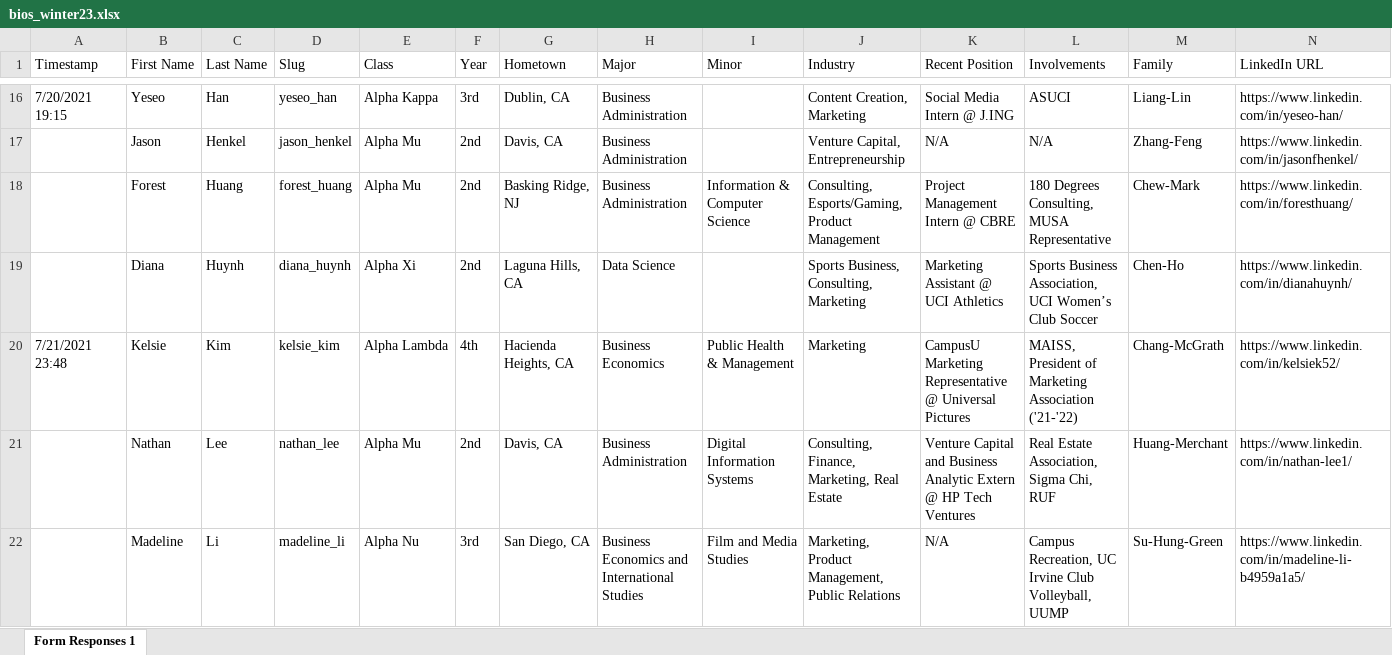
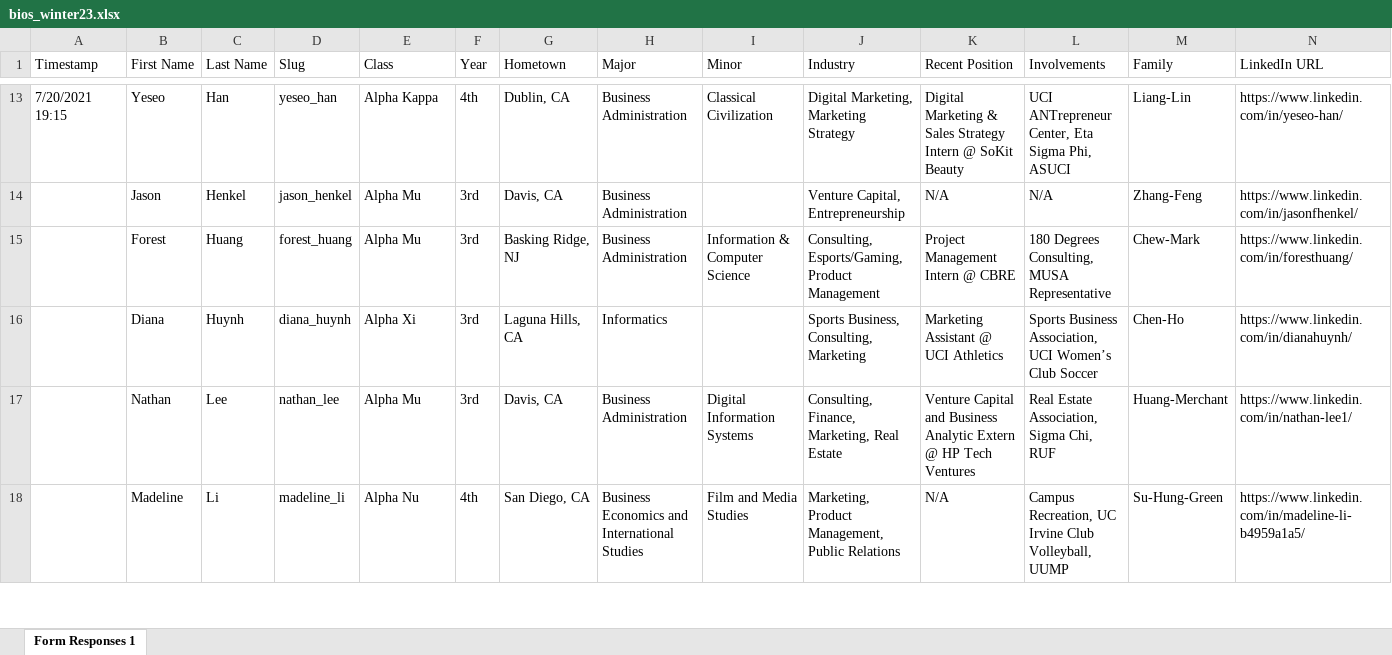
Before and after one commit to dspuci/dspuci-website-gatsby, an Excel workbook: src/data/winter23/bios_winter23.xlsx, sheet Form Responses 1, drawn as a sheet; only a part is shown, gaps mark what is left out; values as stored, in another font and other column widths than the file's, no cell formats; removed rows and columns are numbered as before the commit, all else as after; rows hold the shown columns only; the diff covers the shown part only; the diff names each change by its address in the sheet, - before the commit and + after, or states it on an @@ line.

```diff
--- a/src/data/winter23/bios_winter23.xlsx (sheet Form Responses 1)
+++ b/src/data/winter23/bios_winter23.xlsx (sheet Form Responses 1)
-F13 (Year): 3rd
+F13 (Year): 4th
-I13 (Minor): (empty)
+I13 (Minor): Classical Civilization
-J13 (Industry): Content Creation, Marketing
+J13 (Industry): Digital Marketing, Marketing Strategy
-K13 (Recent Position): Social Media Intern @ J.ING
+K13 (Recent Position): Digital Marketing & Sales Strategy Intern @ SoKit Beauty
-L13 (Involvements): ASUCI
+L13 (Involvements): UCI ANTrepreneur Center, Eta Sigma Phi, ASUCI
-F14:F16 (Year): 2nd
+F14:F16 (Year): 3rd
-H16 (Major): Data Science
+H16 (Major): Informatics
-row 20: 7/21/2021 23:48 | Kelsie | Kim | kelsie_kim | Alpha Lambda | 4th | Hacienda Heights, CA | Business Economics | Public Health & Management | Marketing | CampusU Marketing Representative @ Universal Pictures | MAISS, President of Marketing Association ('21-'22) | Chang-McGrath | https://www.linkedin.com/in/kelsiek52/
-F17 (Year): 2nd
+F17 (Year): 3rd
-F18 (Year): 3rd
+F18 (Year): 4th
```
Also changed, not shown: 1 added row, 14 removed rows and 74 edited cells elsewhere in this sheet, cell formats, src/data/careers.xlsx, src/data/summer21/bios_summer21.xlsx, 45 other files.
